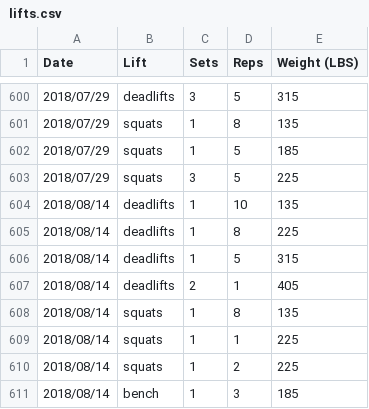
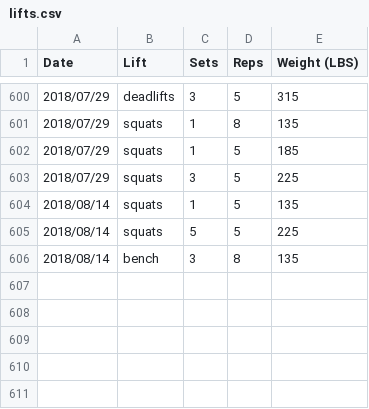
Before and after one commit to qpfiffer/qpfiffer.com, a CSV file: static/lifts.csv, drawn as a sheet; only a part is shown, gaps mark what is left out.

```diff
--- a/static/lifts.csv
+++ b/static/lifts.csv
@@ -603,9 +603,4 @@ Date,Lift,Sets,Reps,Weight (LBS)
 2018/07/29,squats,3,5,225
-2018/08/14,deadlifts,1,10,135
-2018/08/14,deadlifts,1,8,225
-2018/08/14,deadlifts,1,5,315
-2018/08/14,deadlifts,2,1,405
-2018/08/14,squats,1,8,135
-2018/08/14,squats,1,1,225
-2018/08/14,squats,1,2,225
-2018/08/14,bench,1,3,185
+2018/08/14,squats,1,5,135
+2018/08/14,squats,5,5,225
+2018/08/14,bench,3,8,135
```
Also changed, not shown: 2 other files.
